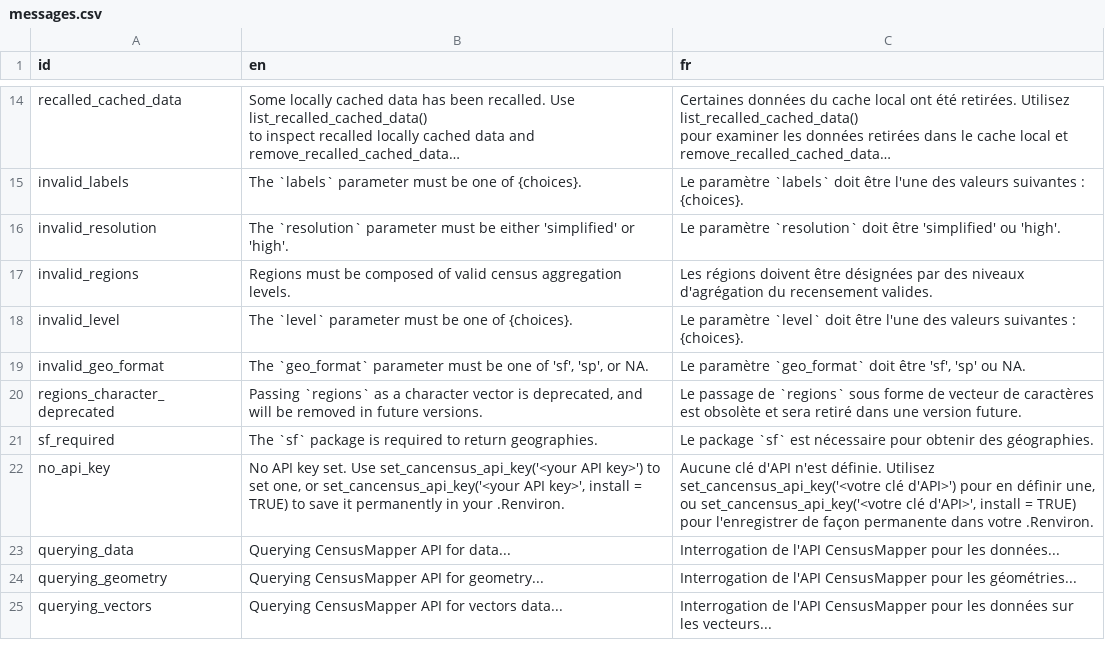
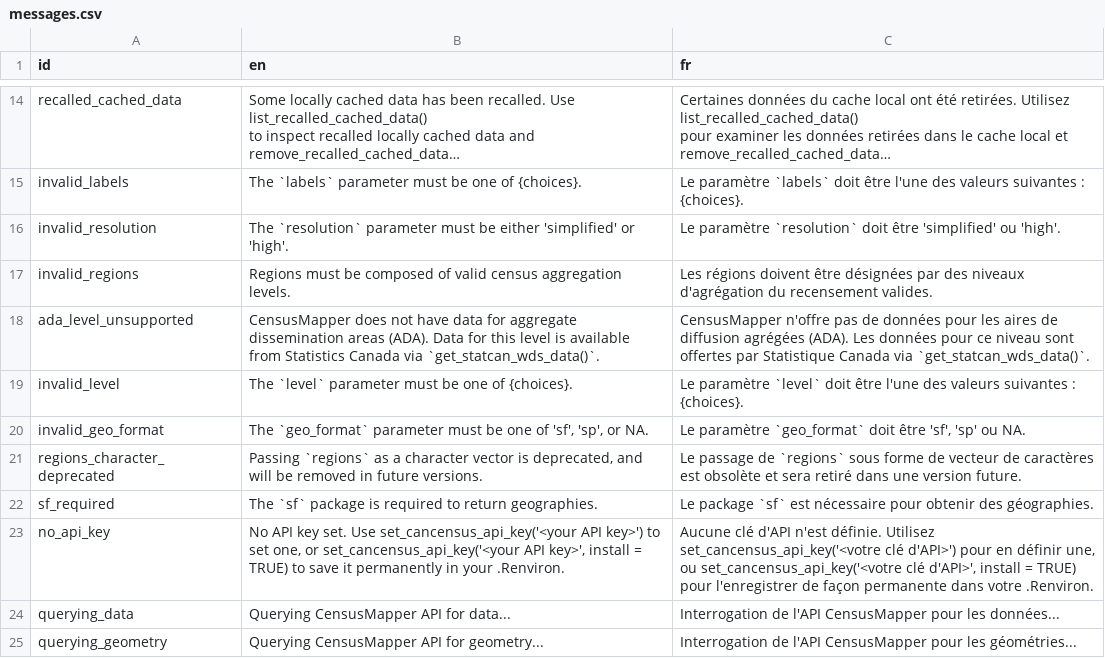
Before and after one commit to mountainMath/cancensus, a CSV file: inst/i18n/messages.csv, drawn as a sheet; only a part is shown, gaps mark what is left out; the shorter side is filled out with more unchanged rows; long unchanged cells end in …; the diff names each change by its address in the sheet, - before the commit and + after, or states it on an @@ line.

```diff
--- a/inst/i18n/messages.csv
+++ b/inst/i18n/messages.csv
+row 18: ada_level_unsupported | CensusMapper does not have data for aggregate dissemination areas (ADA). Data for this level is available from Statistics Canada via `get_statcan_wds_data()`. | CensusMapper n'offre pas de données pour les aires de diffusion agrégées (ADA). Les données pour ce niveau sont offertes par Statistique Canada via `get_statcan_wds_data()`.
```
Also changed, not shown: 12 other files.
